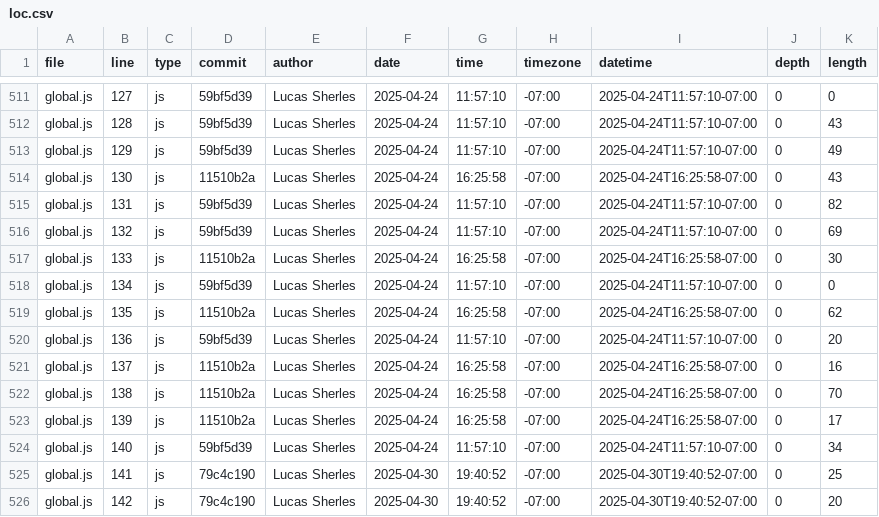
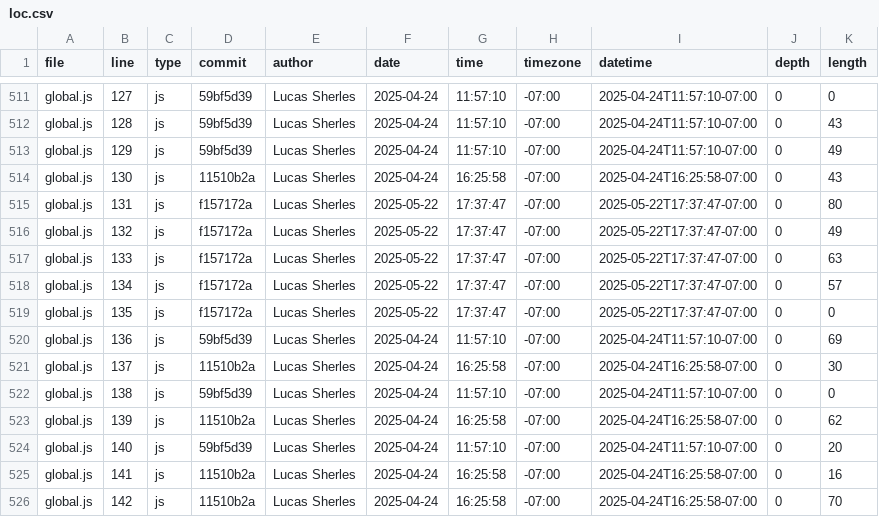
Before and after one commit to lsherles/portfolio, a CSV file: meta/loc.csv, drawn as a sheet; only a part is shown, gaps mark what is left out; the diff covers the shown part only.

```diff
--- a/meta/loc.csv
+++ b/meta/loc.csv
@@ -514,13 +514,13 @@ global.js,129,js,59bf5d39,Lucas Sherles,2025-04-24,11:57:10,-07:00,2025-04-24T11
 global.js,130,js,11510b2a,Lucas Sherles,2025-04-24,16:25:58,-07:00,2025-04-24T16:25:58-07:00,0,43
-global.js,131,js,59bf5d39,Lucas Sherles,2025-04-24,11:57:10,-07:00,2025-04-24T11:57:10-07:00,0,82
-global.js,132,js,59bf5d39,Lucas Sherles,2025-04-24,11:57:10,-07:00,2025-04-24T11:57:10-07:00,0,69
-global.js,133,js,11510b2a,Lucas Sherles,2025-04-24,16:25:58,-07:00,2025-04-24T16:25:58-07:00,0,30
-global.js,134,js,59bf5d39,Lucas Sherles,2025-04-24,11:57:10,-07:00,2025-04-24T11:57:10-07:00,0,0
-global.js,135,js,11510b2a,Lucas Sherles,2025-04-24,16:25:58,-07:00,2025-04-24T16:25:58-07:00,0,62
-global.js,136,js,59bf5d39,Lucas Sherles,2025-04-24,11:57:10,-07:00,2025-04-24T11:57:10-07:00,0,20
-global.js,137,js,11510b2a,Lucas Sherles,2025-04-24,16:25:58,-07:00,2025-04-24T16:25:58-07:00,0,16
-global.js,138,js,11510b2a,Lucas Sherles,2025-04-24,16:25:58,-07:00,2025-04-24T16:25:58-07:00,0,70
-global.js,139,js,11510b2a,Lucas Sherles,2025-04-24,16:25:58,-07:00,2025-04-24T16:25:58-07:00,0,17
-global.js,140,js,59bf5d39,Lucas Sherles,2025-04-24,11:57:10,-07:00,2025-04-24T11:57:10-07:00,0,34
-global.js,141,js,79c4c190,Lucas Sherles,2025-04-30,19:40:52,-07:00,2025-04-30T19:40:52-07:00,0,25
-global.js,142,js,79c4c190,Lucas Sherles,2025-04-30,19:40:52,-07:00,2025-04-30T19:40:52-07:00,0,20
+global.js,131,js,f157172a,Lucas Sherles,2025-05-22,17:37:47,-07:00,2025-05-22T17:37:47-07:00,0,80
+global.js,132,js,f157172a,Lucas Sherles,2025-05-22,17:37:47,-07:00,2025-05-22T17:37:47-07:00,0,49
+global.js,133,js,f157172a,Lucas Sherles,2025-05-22,17:37:47,-07:00,2025-05-22T17:37:47-07:00,0,63
+global.js,134,js,f157172a,Lucas Sherles,2025-05-22,17:37:47,-07:00,2025-05-22T17:37:47-07:00,0,57
+global.js,135,js,f157172a,Lucas Sherles,2025-05-22,17:37:47,-07:00,2025-05-22T17:37:47-07:00,0,0
+global.js,136,js,59bf5d39,Lucas Sherles,2025-04-24,11:57:10,-07:00,2025-04-24T11:57:10-07:00,0,69
+global.js,137,js,11510b2a,Lucas Sherles,2025-04-24,16:25:58,-07:00,2025-04-24T16:25:58-07:00,0,30
+global.js,138,js,59bf5d39,Lucas Sherles,2025-04-24,11:57:10,-07:00,2025-04-24T11:57:10-07:00,0,0
+global.js,139,js,11510b2a,Lucas Sherles,2025-04-24,16:25:58,-07:00,2025-04-24T16:25:58-07:00,0,62
+global.js,140,js,59bf5d39,Lucas Sherles,2025-04-24,11:57:10,-07:00,2025-04-24T11:57:10-07:00,0,20
+global.js,141,js,11510b2a,Lucas Sherles,2025-04-24,16:25:58,-07:00,2025-04-24T16:25:58-07:00,0,16
+global.js,142,js,11510b2a,Lucas Sherles,2025-04-24,16:25:58,-07:00,2025-04-24T16:25:58-07:00,0,70
```
Also changed, not shown: 4 added rows and 56 edited cells elsewhere in this file.
